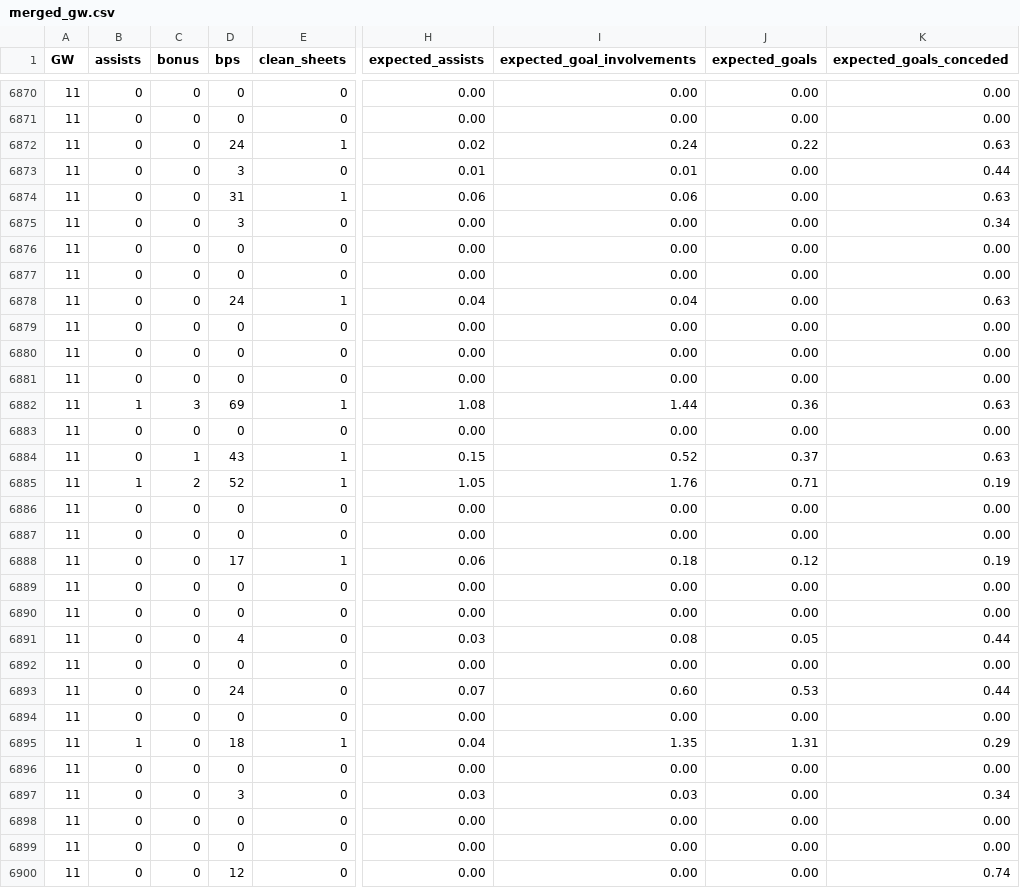
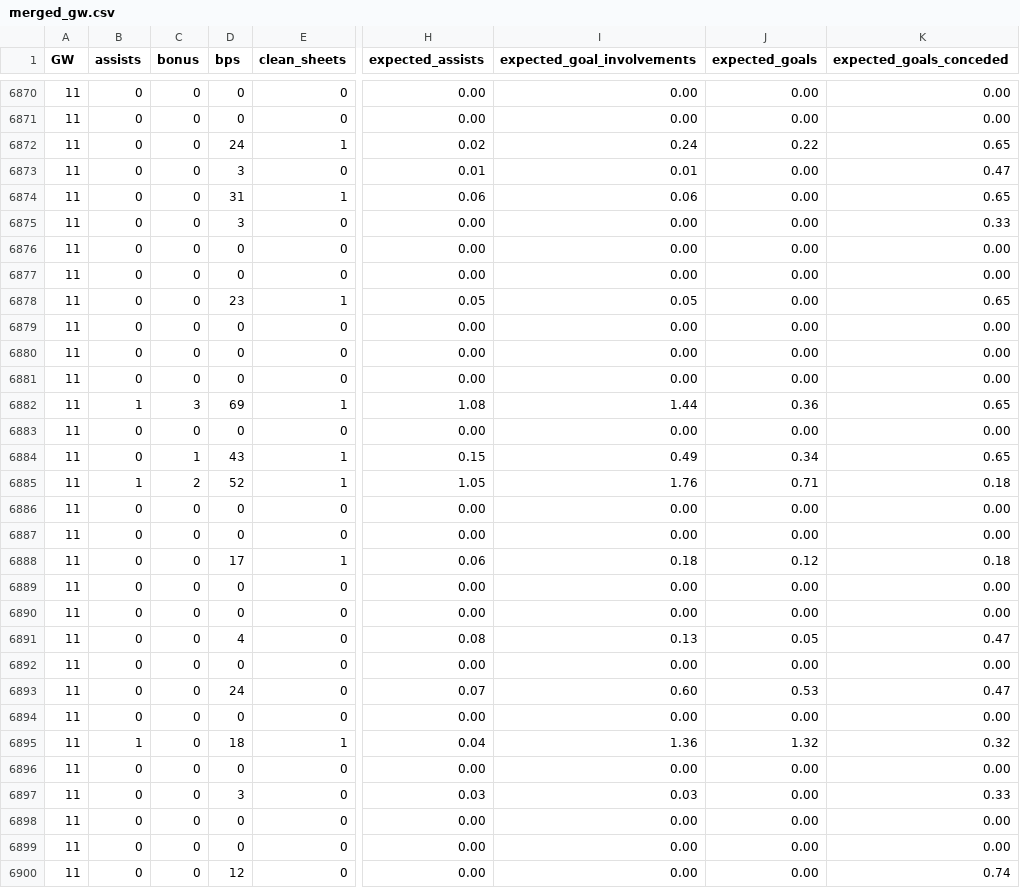
Before and after one commit to jpmaughan94/pl-elo, a CSV file: data/fpl/2026-27/merged_gw.csv, drawn as a sheet; only a part is shown, gaps mark what is left out; the diff covers the shown part only; the diff names each change by its address in the sheet, - before the commit and + after, or states it on an @@ line.

```diff
--- a/data/fpl/2026-27/merged_gw.csv
+++ b/data/fpl/2026-27/merged_gw.csv
-K6872 (expected_goals_conceded): 0.63
+K6872 (expected_goals_conceded): 0.65
-K6873 (expected_goals_conceded): 0.44
+K6873 (expected_goals_conceded): 0.47
-K6874 (expected_goals_conceded): 0.63
+K6874 (expected_goals_conceded): 0.65
-K6875 (expected_goals_conceded): 0.34
+K6875 (expected_goals_conceded): 0.33
-D6878 (bps): 24
+D6878 (bps): 23
-H6878 (expected_assists): 0.04
+H6878 (expected_assists): 0.05
-I6878 (expected_goal_involvements): 0.04
+I6878 (expected_goal_involvements): 0.05
-K6878 (expected_goals_conceded): 0.63
+K6878 (expected_goals_conceded): 0.65
-K6882 (expected_goals_conceded): 0.63
+K6882 (expected_goals_conceded): 0.65
-I6884 (expected_goal_involvements): 0.52
+I6884 (expected_goal_involvements): 0.49
-J6884 (expected_goals): 0.37
+J6884 (expected_goals): 0.34
-K6884 (expected_goals_conceded): 0.63
+K6884 (expected_goals_conceded): 0.65
-K6885 (expected_goals_conceded): 0.19
+K6885 (expected_goals_conceded): 0.18
-K6888 (expected_goals_conceded): 0.19
+K6888 (expected_goals_conceded): 0.18
-H6891 (expected_assists): 0.03
+H6891 (expected_assists): 0.08
-I6891 (expected_goal_involvements): 0.08
+I6891 (expected_goal_involvements): 0.13
-K6891 (expected_goals_conceded): 0.44
+K6891 (expected_goals_conceded): 0.47
-K6893 (expected_goals_conceded): 0.44
+K6893 (expected_goals_conceded): 0.47
-I6895 (expected_goal_involvements): 1.35
+I6895 (expected_goal_involvements): 1.36
-J6895 (expected_goals): 1.31
+J6895 (expected_goals): 1.32
-K6895 (expected_goals_conceded): 0.29
+K6895 (expected_goals_conceded): 0.32
-K6897 (expected_goals_conceded): 0.34
+K6897 (expected_goals_conceded): 0.33
```
Also changed, not shown: 22 edited cells elsewhere in this file, data/fpl/2026-27/players_raw.csv, 5 other files.
